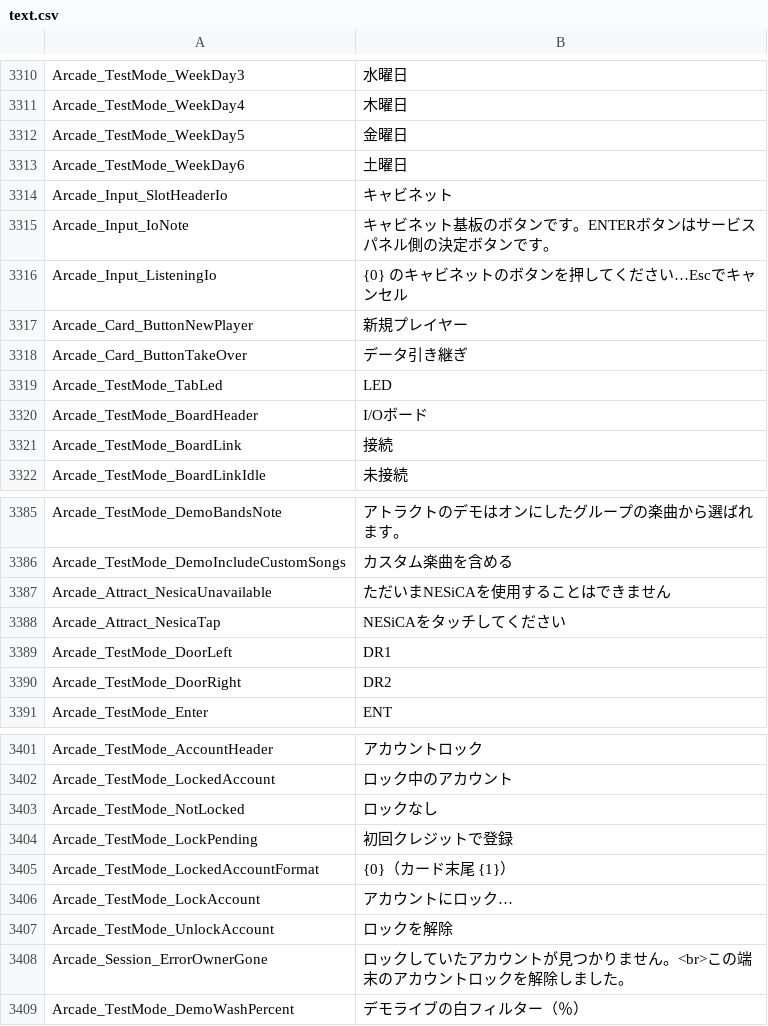
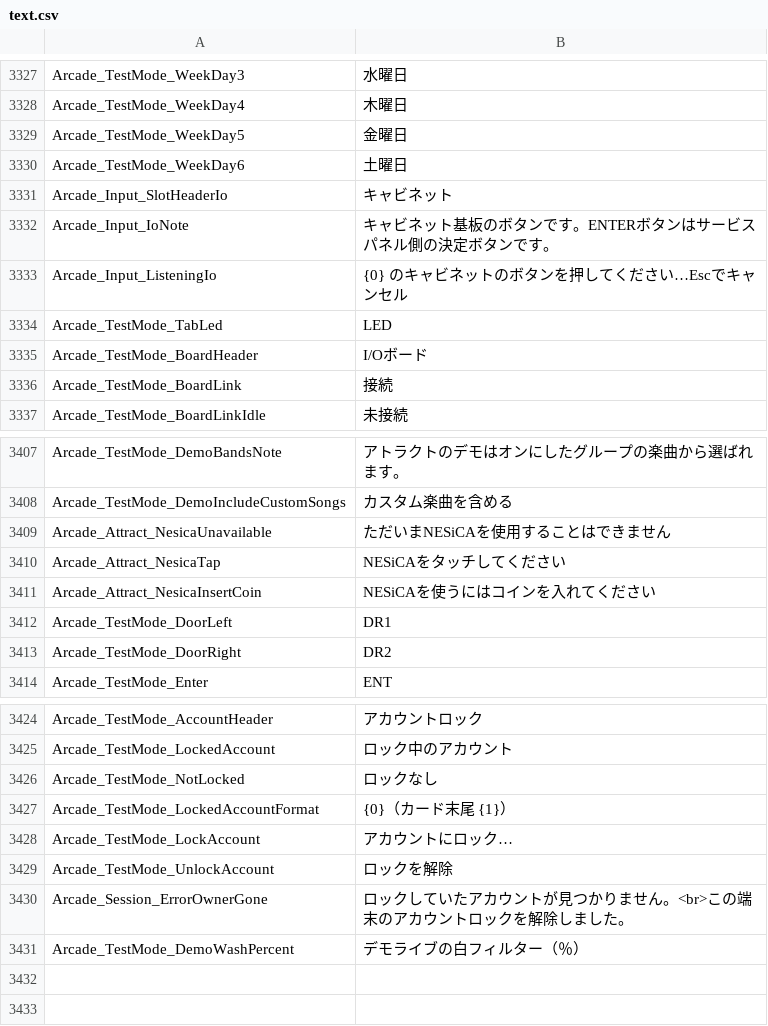
Before and after one commit to ethanaobrien/sif2-locale, a CSV file: ja/text.csv, drawn as a sheet; only a part is shown, gaps mark what is left out; the diff covers the shown part only.

```diff
--- a/ja/text.csv
+++ b/ja/text.csv
@@ -3316,4 +3333,2 @@ Arcade_Input_IoNote,キャビネット基板のボタンです。ENTERボタン
 Arcade_Input_ListeningIo,{0} のキャビネットのボタンを押してください…Escでキャンセル
-Arcade_Card_ButtonNewPlayer,新規プレイヤー
-Arcade_Card_ButtonTakeOver,データ引き継ぎ
 Arcade_TestMode_TabLed,LED
@@ -3388,2 +3410,3 @@ Arcade_Attract_NesicaUnavailable,ただいまNESiCAを使用することはで
 Arcade_Attract_NesicaTap,NESiCAをタッチしてください
+Arcade_Attract_NesicaInsertCoin,NESiCAを使うにはコインを入れてください
 Arcade_TestMode_DoorLeft,DR1
@@ -3403,3 +3426,2 @@ Arcade_TestMode_LockedAccount,ロック中のアカウント
 Arcade_TestMode_NotLocked,ロックなし
-Arcade_TestMode_LockPending,初回クレジットで登録
 Arcade_TestMode_LockedAccountFormat,{0}（カード末尾 {1}）
```
Also changed, not shown: 24 added rows elsewhere in this file, de/text.csv, en/text.csv, 21 other files.
